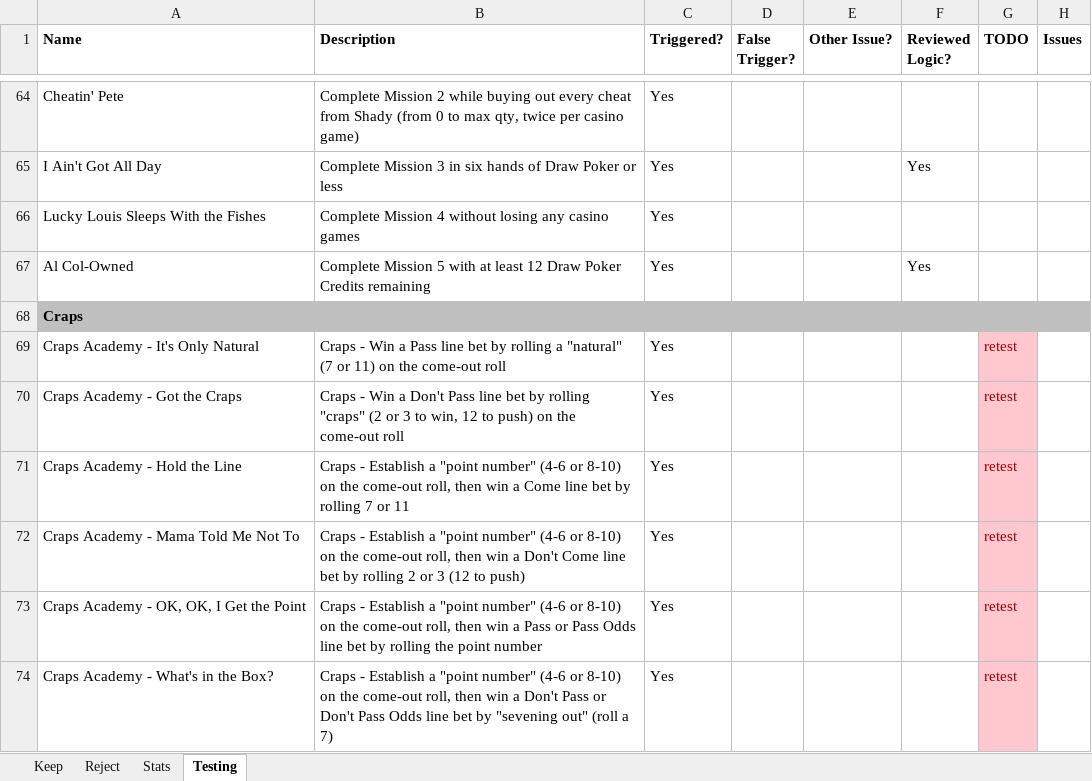
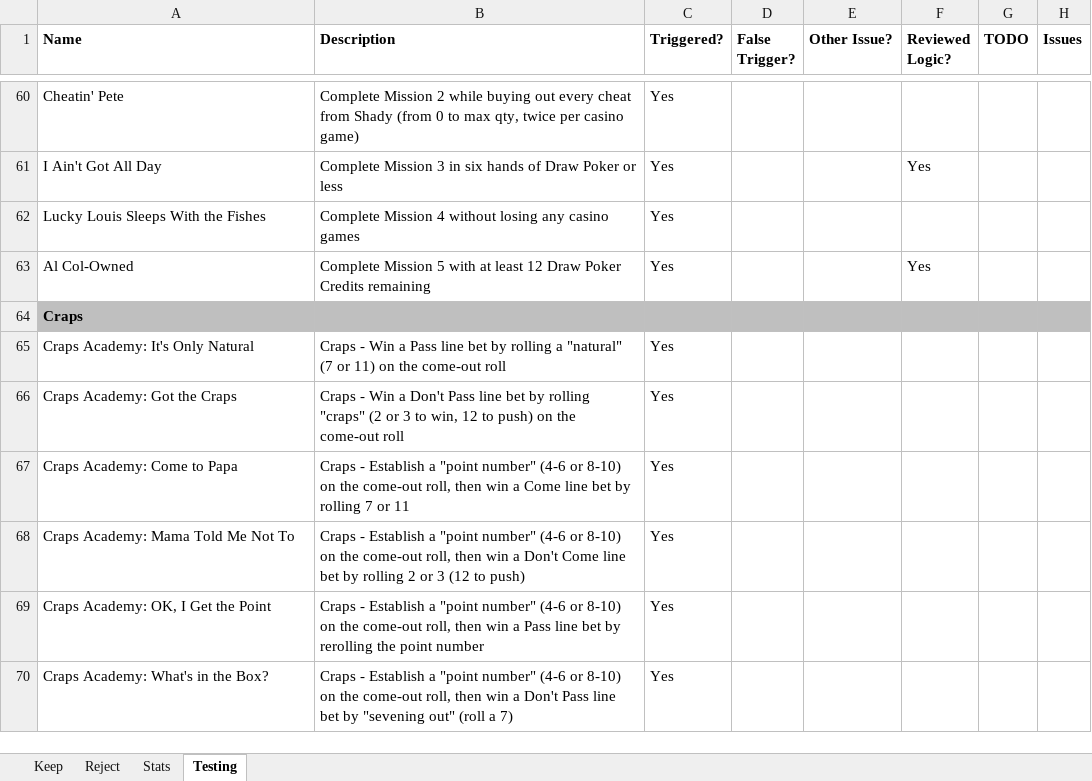
Before and after one commit to cdxemu/RetroAchievements, an Excel workbook: WIP/High Stakes Gambling (Game Boy)/Docs/achievement_plan.xlsx, sheet Testing, drawn as a sheet; only a part is shown, gaps mark what is left out; values as stored, in another font and other column widths than the file's, no borders; addresses are those after the commit; the diff covers the shown part only; the diff names each change by its address in the sheet, - before the commit and + after, or states it on an @@ line.

Commit message:
High Stakes Gambling (GB) - dev/testing

```diff
--- a/WIP/High Stakes Gambling (Game Boy)/Docs/achievement_plan.xlsx (sheet Testing)
+++ b/WIP/High Stakes Gambling (Game Boy)/Docs/achievement_plan.xlsx (sheet Testing)
-A65 (Name): Craps Academy - It's Only Natural
+A65 (Name): Craps Academy: It's Only Natural
-G65:G70 (TODO): retest
+G65:G70 (TODO): (empty)
-G65:G70 fill: #FFC7CE
+G65:G70 fill: none
-A66 (Name): Craps Academy - Got the Craps
+A66 (Name): Craps Academy: Got the Craps
-A67 (Name): Craps Academy - Hold the Line
+A67 (Name): Craps Academy: Come to Papa
-A68 (Name): Craps Academy - Mama Told Me Not To
+A68 (Name): Craps Academy: Mama Told Me Not To
-A69 (Name): Craps Academy - OK, OK, I Get the Point
+A69 (Name): Craps Academy: OK, I Get the Point
-B69 (Description): …a Pass or Pass Odds line bet by rolling the point…
+B69 (Description): …a Pass line bet by rerolling the point…
-A70 (Name): Craps Academy - What's in the Box?
+A70 (Name): Craps Academy: What's in the Box?
-B70 (Description): …Don't Pass or Don't Pass Odds line bet…
+B70 (Description): …Don't Pass line bet…
```
Also changed, not shown: 2 added rows, 6 removed rows, 22 edited cells and cell formats elsewhere in this sheet, sheet Keep, sheet Reject, sheet Stats, 23 other files.
